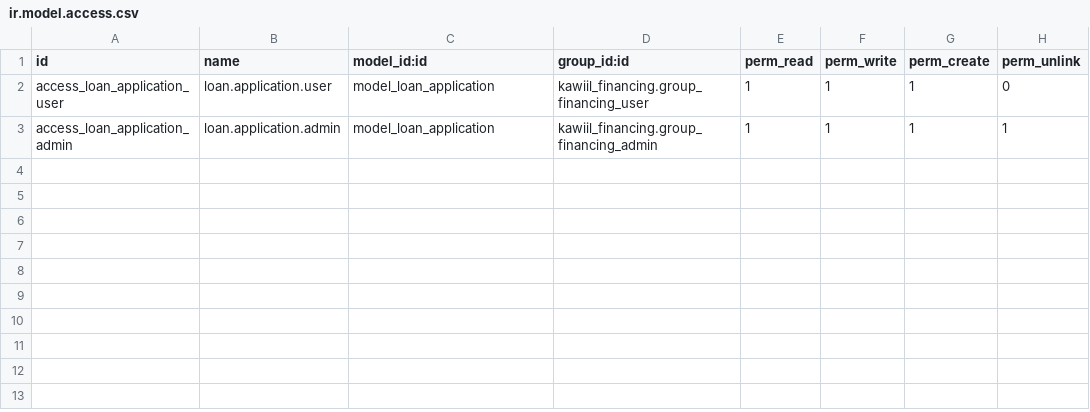
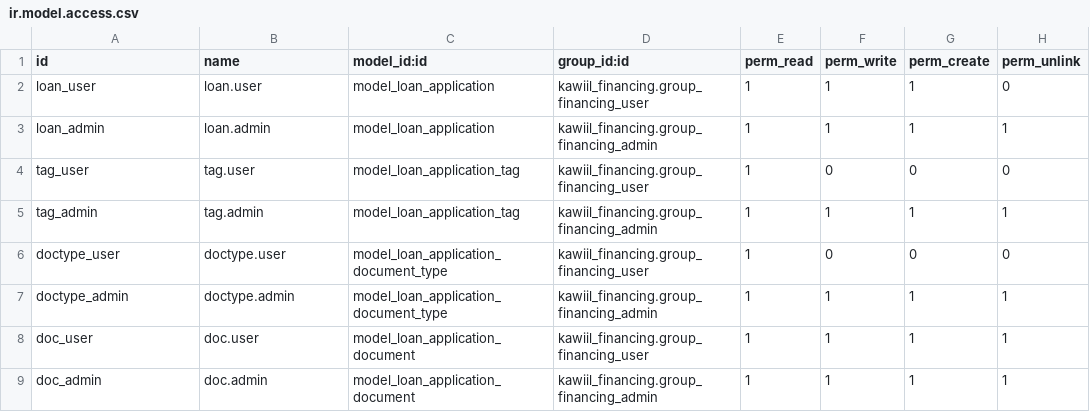
Before and after one commit to odoo-ps/training-tech-enabel, a CSV file: kawiil_financing/security/ir.model.access.csv, drawn as a sheet.

Commit message:
[ADD] kawiil_financing: implement tags, documents and configuration menus

```diff
--- a/kawiil_financing/security/ir.model.access.csv
+++ b/kawiil_financing/security/ir.model.access.csv
@@ -1,3 +1,9 @@
 id,name,model_id:id,group_id:id,perm_read,perm_write,perm_create,perm_unlink
-access_loan_application_user,loan.application.user,model_loan_application,kawiil_financing.group_financing_user,1,1,1,0
-access_loan_application_admin,loan.application.admin,model_loan_application,kawiil_financing.group_financing_admin,1,1,1,1
+loan_user,loan.user,model_loan_application,kawiil_financing.group_financing_user,1,1,1,0
+loan_admin,loan.admin,model_loan_application,kawiil_financing.group_financing_admin,1,1,1,1
+tag_user,tag.user,model_loan_application_tag,kawiil_financing.group_financing_user,1,0,0,0
+tag_admin,tag.admin,model_loan_application_tag,kawiil_financing.group_financing_admin,1,1,1,1
+doctype_user,doctype.user,model_loan_application_document_type,kawiil_financing.group_financing_user,1,0,0,0
+doctype_admin,doctype.admin,model_loan_application_document_type,kawiil_financing.group_financing_admin,1,1,1,1
+doc_user,doc.user,model_loan_application_document,kawiil_financing.group_financing_user,1,1,1,1
+doc_admin,doc.admin,model_loan_application_document,kawiil_financing.group_financing_admin,1,1,1,1
```
Also changed, not shown: 7 other files.
